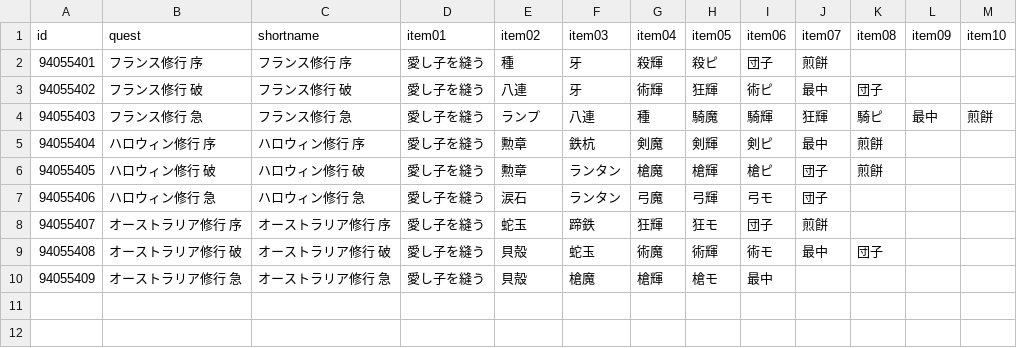
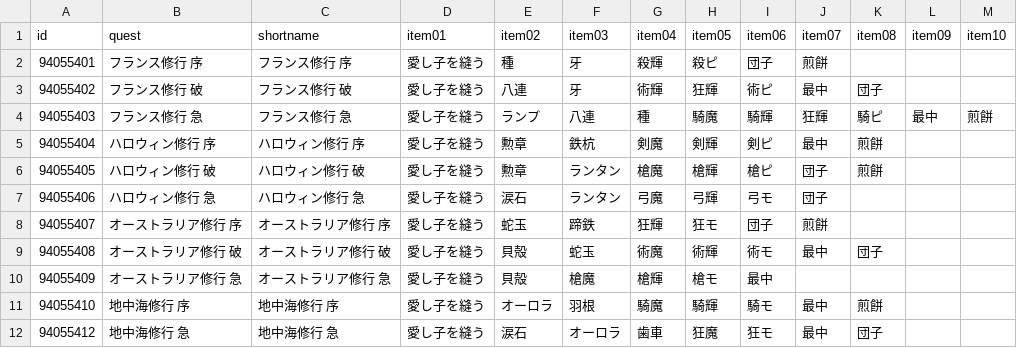
Before and after one commit to fgosc/fgoscdata, a CSV file: data/csv/kamakura.csv, drawn as a sheet.

Commit message:
Kamakura day4

```diff
--- a/data/csv/kamakura.csv
+++ b/data/csv/kamakura.csv
@@ -10 +10,3 @@ id,quest,shortname,item01,item02,item03,item04,item05,item06,item07,item08,item0
 94055409,オーストラリア修行 急,オーストラリア修行 急,愛し子を縫う,貝殻,槍魔,槍輝,槍モ,最中,,,,
+94055410,地中海修行 序,地中海修行 序,愛し子を縫う,オーロラ,羽根,騎魔,騎輝,騎モ,最中,煎餅,,
+94055412,地中海修行 急,地中海修行 急,愛し子を縫う,涙石,オーロラ,歯車,狂魔,狂モ,最中,団子,,
```
Also changed, not shown: 1 other file.
